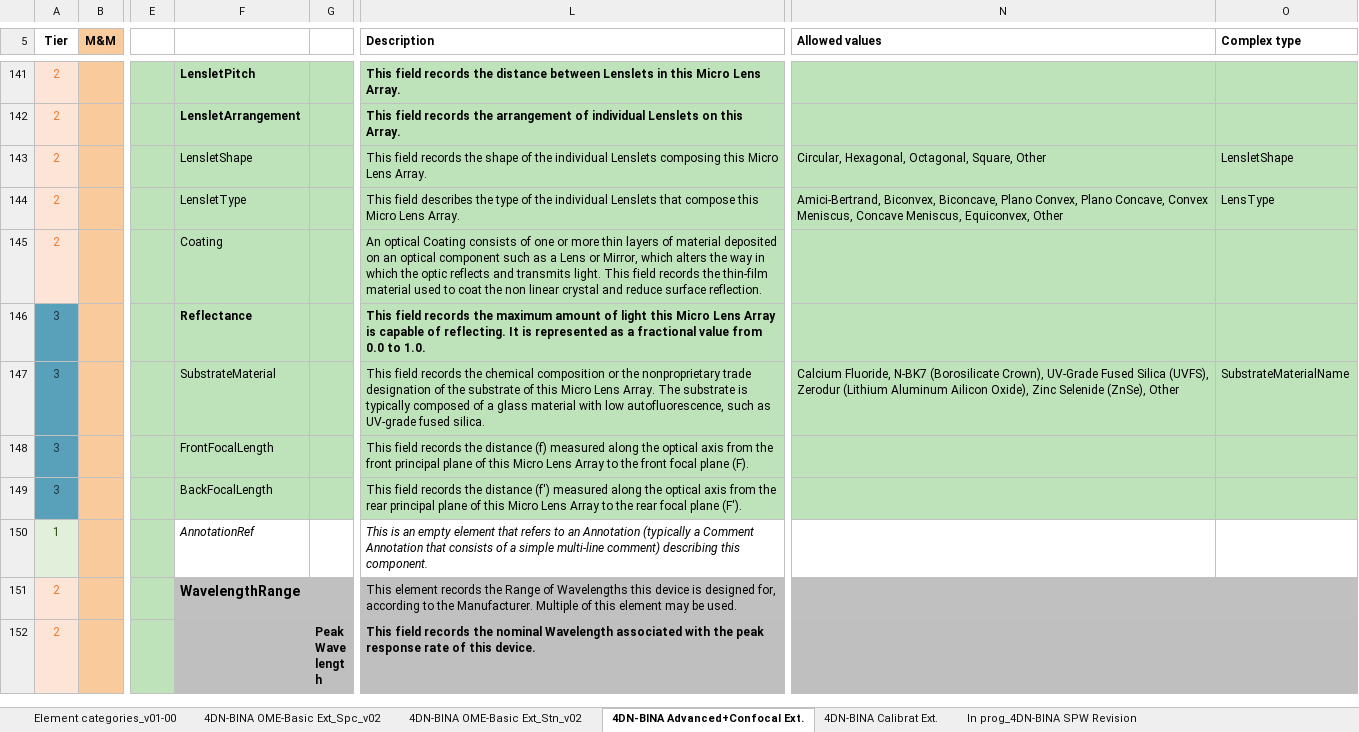
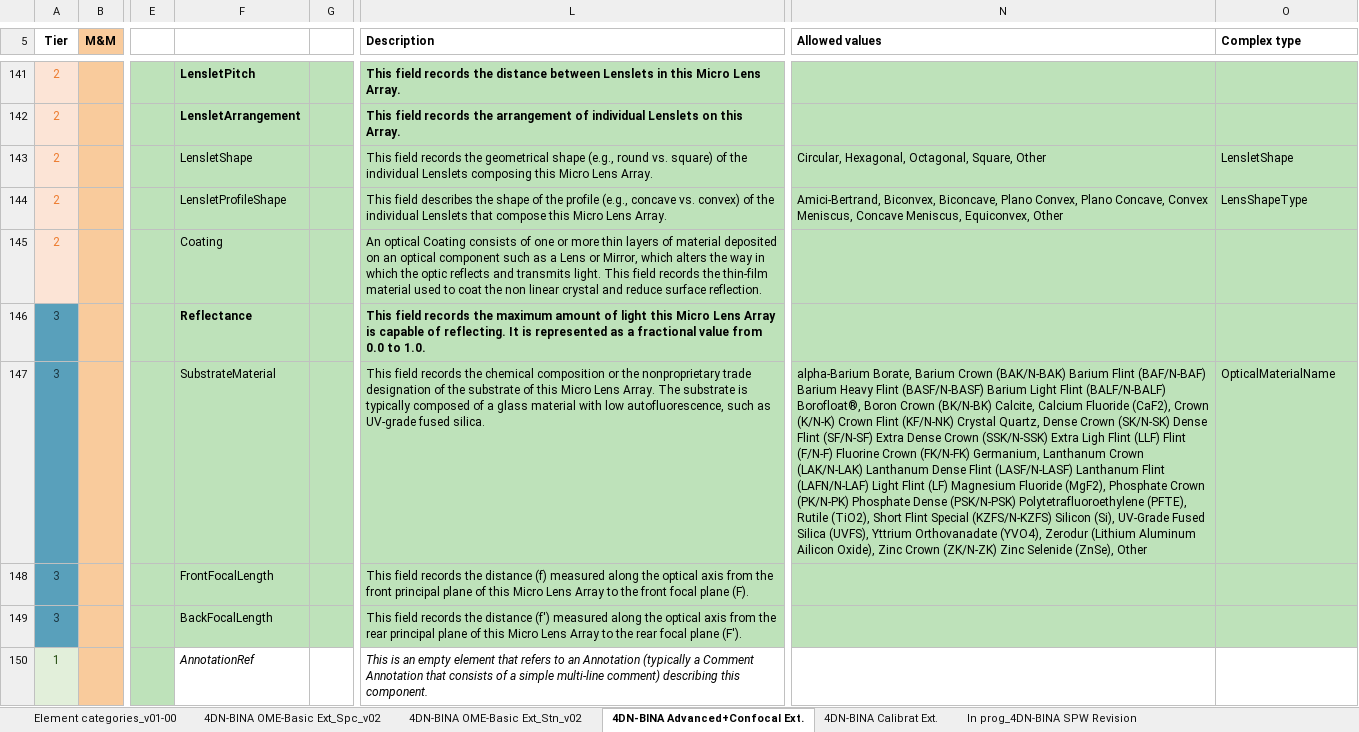
Before and after one commit to WU-BIMAC/NBOMicroscopyMetadataSpecs, an Excel workbook: Model/in progress/v02-00/4DN-BINA-OME_Microscopy Metadata_ALL EXTENSIONS_v06.xlsx, sheet 4DN-BINA Advanced+Confocal Ext., drawn as a sheet; only a part is shown, gaps mark what is left out; the shorter side is filled out with more unchanged rows; values as stored, in another font and other column widths than the file's, no borders; charts and pictures not drawn; the diff names each change by its address in the sheet, - before the commit and + after, or states it on an @@ line.

Commit message:
Various changes to Lens, MirroringDevice and LightSourceCoupling
Described on Issue tracking under Micro-MetaApp_React

```diff
--- a/Model/in progress/v02-00/4DN-BINA-OME_Microscopy Metadata_ALL EXTENSIONS_v06.xlsx (sheet 4DN-BINA Advanced+Confocal Ext.)
+++ b/Model/in progress/v02-00/4DN-BINA-OME_Microscopy Metadata_ALL EXTENSIONS_v06.xlsx (sheet 4DN-BINA Advanced+Confocal Ext.)
-L143 (Description): …records the shape of the…
+L143 (Description): …records the geometrical shape (e.g., round vs. square) of the…
-F144: LensletType
+F144: LensletProfileShape
-L144 (Description): …describes the type of the…
+L144 (Description): …describes the shape of the profile (e.g., concave vs. convex) of the…
-O144 (Complex type): LensType
+O144 (Complex type): LensShapeType
-N147 (Allowed values): Calcium Fluoride, N-BK7 (Borosilicate Crown), UV-Grade Fused Silica (UVFS), Zerodur (Lithium Aluminum Ailicon Oxide), Zinc Selenide…
+N147 (Allowed values): alpha-Barium Borate, Barium Crown (BAK/N-BAK) Barium Flint (BAF/N-BAF) Barium Heavy Flint (BASF/N-BASF) Barium Light Flint (BALF/N-BALF) Borofloat®, Boron Crown (BK/N-BK) Calcite, Calcium Fluoride (CaF2), Crown (K/N-K) Crown Flint (KF/N-NK) Crystal Quartz, Dense Crown (SK/N-SK) Dense Flint (SF/N-SF) Extra Dense Crown (SSK/N-SSK) Extra Ligh Flint (LLF) Flint (F/N-F) Fluorine Crown (FK/N-FK) Germanium, Lanthanum Crown (LAK/N-LAK) Lanthanum Dense Flint (LASF/N-LASF) Lanthanum Flint (LAFN/N-LAF) Light Flint (LF) Magnesium Fluoride (MgF2), Phosphate Crown (PK/N-PK) Phosphate Dense (PSK/N-PSK) Polytetrafluoroethylene (PFTE), Rutile (TiO2), Short Flint Special (KZFS/N-KZFS) Silicon (Si), UV-Grade Fused Silica (UVFS), Yttrium Orthovanadate (YVO4), Zerodur (Lithium Aluminum Ailicon Oxide), Zinc Crown (ZK/N-ZK) Zinc Selenide…
-O147 (Complex type): SubstrateMaterialName
+O147 (Complex type): OpticalMaterialName
```
Also changed, not shown: sheet 4DN-BINA OME-Basic Ext_Spc_v02, charts or pictures, 7 other files.
